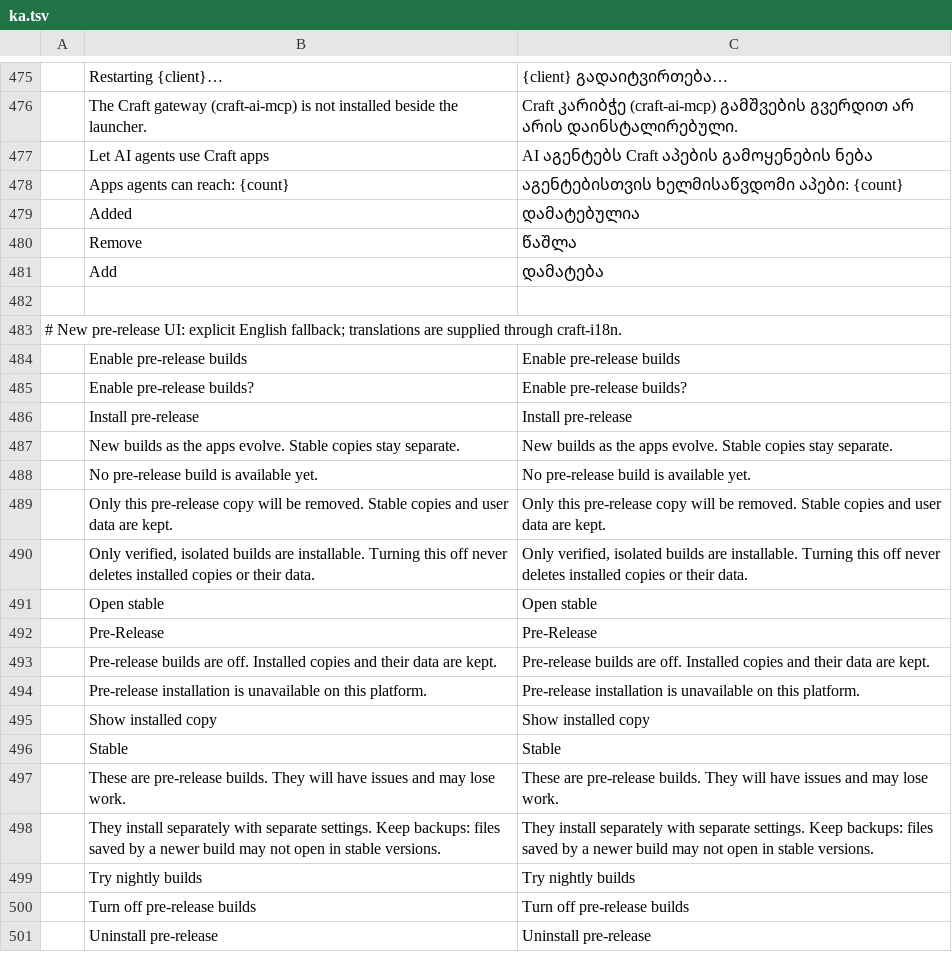
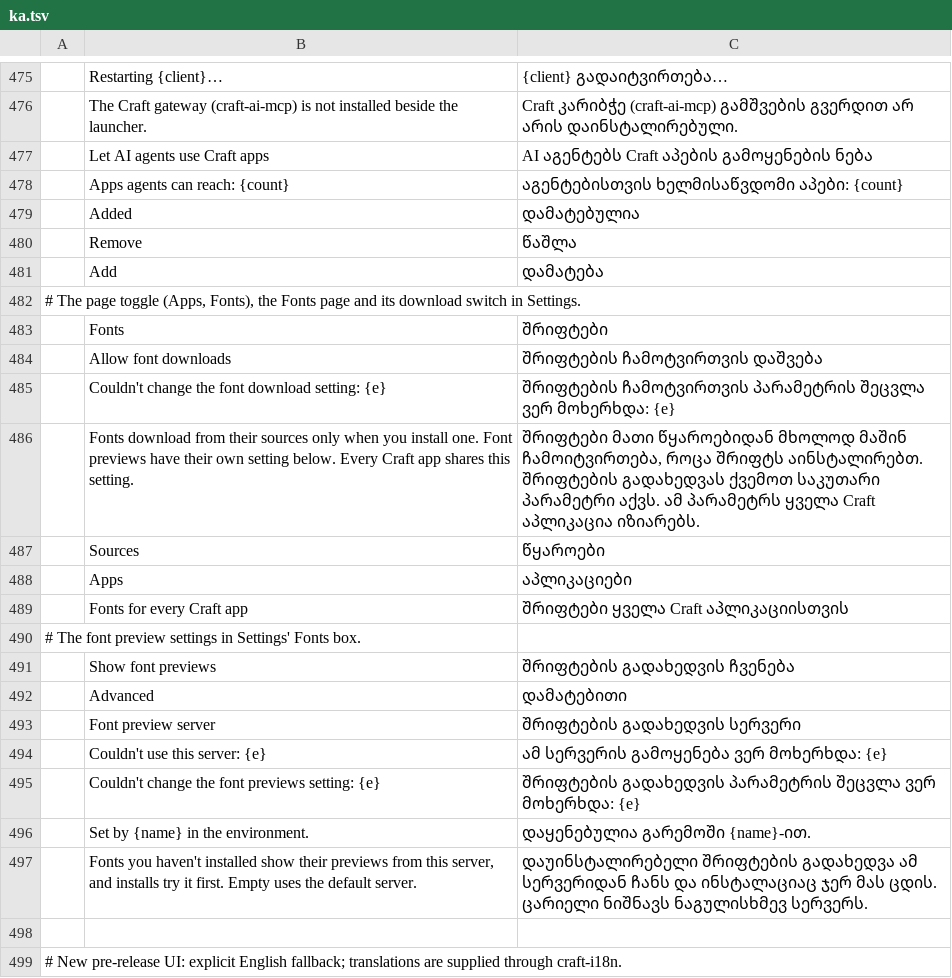
Before and after one commit to storytold/craft-launcher, a TSV file: crates/ui-egui/src/i18n/ka.tsv, drawn as a sheet; only a part is shown, gaps mark what is left out; the shorter side is filled out with more unchanged rows; the diff names each change by its address in the sheet, - before the commit and + after, or states it on an @@ line.

Commit message:
Fonts tab: manage fonts and preview them from the font preview server (#1580)
* Fonts tab: manage fonts and preview them from the font preview server

Restores the Fonts tab from #1546, which merged into the Nightly channel branch and was reverted there before #1563 landed.

* Pin craft-libs to storytold eeb5b26 (craft-libs#2782 merged)

* Fonts: download note says previews have their own setting

* Fonts: stop the catalog watch while another page is shown

* Fonts tests: skip the Japanese shot without a Japanese font

* Launcher: write the second-instance notice without panicking

* Fonts: gate the catalog watch stop to desktop builds

```diff
--- a/crates/ui-egui/src/i18n/ka.tsv
+++ b/crates/ui-egui/src/i18n/ka.tsv
+row 482: # The page toggle (Apps, Fonts), the Fonts page and its download switch in Settings.
+row 483:  | Fonts | შრიფტები
+row 484:  | Allow font downloads | შრიფტების ჩამოტვირთვის დაშვება
+row 485:  | Couldn't change the font download setting: {e} | შრიფტების ჩამოტვირთვის პარამეტრის შეცვლა ვერ მოხერხდა: {e}
+row 486:  | Fonts download from their sources only when you install one. Font previews have their own setting below. Every Craft app shares this setting. | შრიფტები მათი წყაროებიდან მხოლოდ მაშინ ჩამოიტვირთება, როცა შრიფტს აინსტალირებთ. შრიფტების გადახედვას ქვემოთ საკუთარი პარამეტრი აქვს. ამ პარამეტრს ყველა Craft აპლიკაცია იზიარებს.
+row 487:  | Sources | წყაროები
+row 488:  | Apps | აპლიკაციები
+row 489:  | Fonts for every Craft app | შრიფტები ყველა Craft აპლიკაციისთვის
+row 490: # The font preview settings in Settings' Fonts box.
+row 491:  | Show font previews | შრიფტების გადახედვის ჩვენება
+row 492:  | Advanced | დამატებითი
+row 493:  | Font preview server | შრიფტების გადახედვის სერვერი
+row 494:  | Couldn't use this server: {e} | ამ სერვერის გამოყენება ვერ მოხერხდა: {e}
+row 495:  | Couldn't change the font previews setting: {e} | შრიფტების გადახედვის პარამეტრის შეცვლა ვერ მოხერხდა: {e}
+row 496:  | Set by {name} in the environment. | დაყენებულია გარემოში {name}-ით.
+row 497:  | Fonts you haven't installed show their previews from this server, and installs try it first. Empty uses the default server. | დაუინსტალირებელი შრიფტების გადახედვა ამ სერვერიდან ჩანს და ინსტალაციაც ჯერ მას ცდის. ცარიელი ნიშნავს ნაგულისხმევ სერვერს.
```
Also changed, not shown: crates/ui-egui/src/i18n/fr.tsv, crates/ui-egui/src/i18n/hu.tsv, 25 other files.
